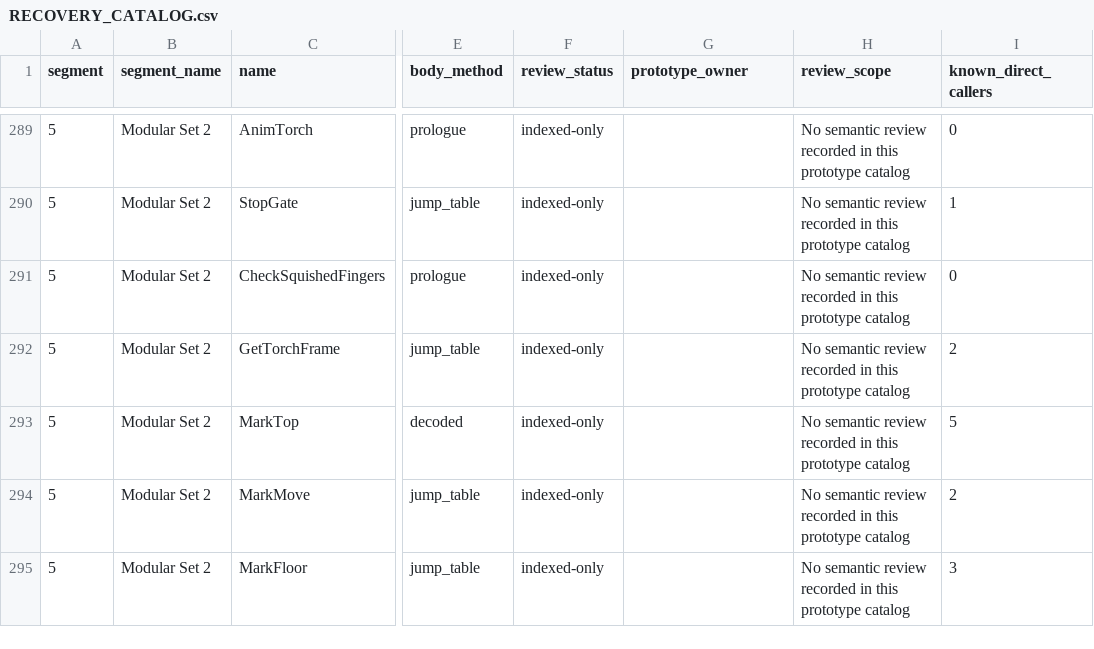
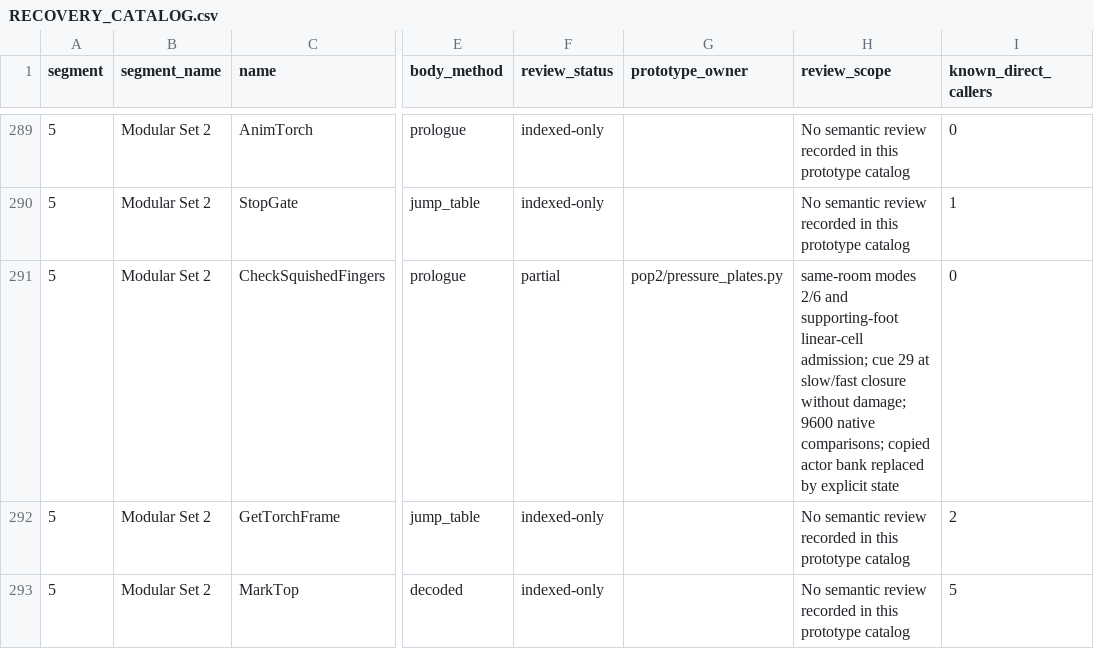
Before and after one commit to Pessegos/prince-of-persia-2-macintosh-native, a CSV file: docs/RECOVERY_CATALOG.csv, drawn as a sheet; only a part is shown, gaps mark what is left out; the shorter side is filled out with more unchanged rows; the diff names each change by its address in the sheet, - before the commit and + after, or states it on an @@ line.

Commit message:
Restore native ouch cue when stone gates close on hanging fingers

```diff
--- a/docs/RECOVERY_CATALOG.csv
+++ b/docs/RECOVERY_CATALOG.csv
-F291 (review_status): indexed-only
+F291 (review_status): partial
-G291 (prototype_owner): (empty)
+G291 (prototype_owner): pop2/pressure_plates.py
-H291 (review_scope): No semantic review recorded in this prototype catalog
+H291 (review_scope): same-room modes 2/6 and supporting-foot linear-cell admission; cue 29 at slow/fast closure without damage; 9600 native comparisons; copied actor bank replaced by explicit state
```
Also changed, not shown: 5 other files.
